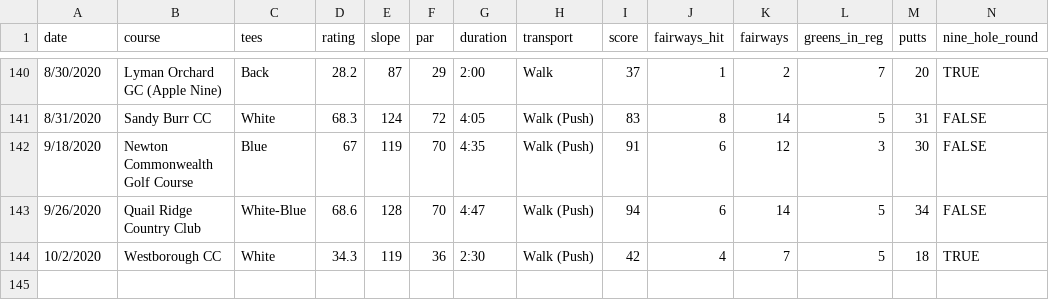
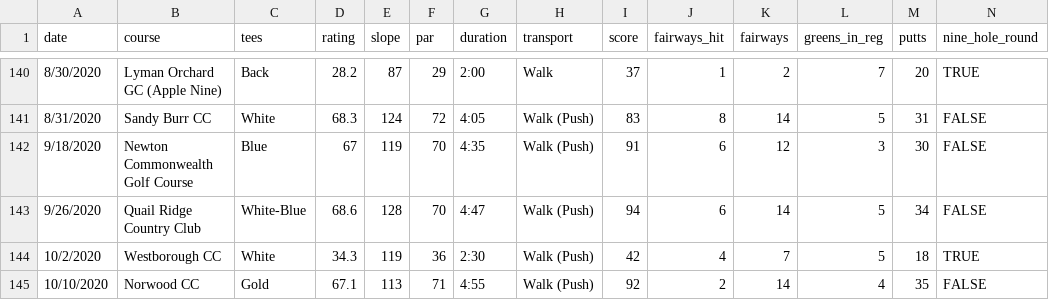
Before and after one commit to TK2575/golf-stats, a CSV file: src/main/resources/data/scores_tom.csv, drawn as a sheet; only a part is shown, gaps mark what is left out.

Commit message:
Latest scores

```diff
--- a/src/main/resources/data/scores_tom.csv
+++ b/src/main/resources/data/scores_tom.csv
@@ -144 +144,2 @@ date,course,tees,rating,slope,par,duration,transport,score,fairways_hit,fairways
 10/2/2020,Westborough CC,White,34.3,119,36,2:30,Walk (Push),42,4,7,5,18,TRUE
+10/10/2020,Norwood CC,Gold,67.1,113,71,4:55,Walk (Push),92,2,14,4,35,FALSE
```
Also changed, not shown: src/main/resources/data/scores_will.csv.
